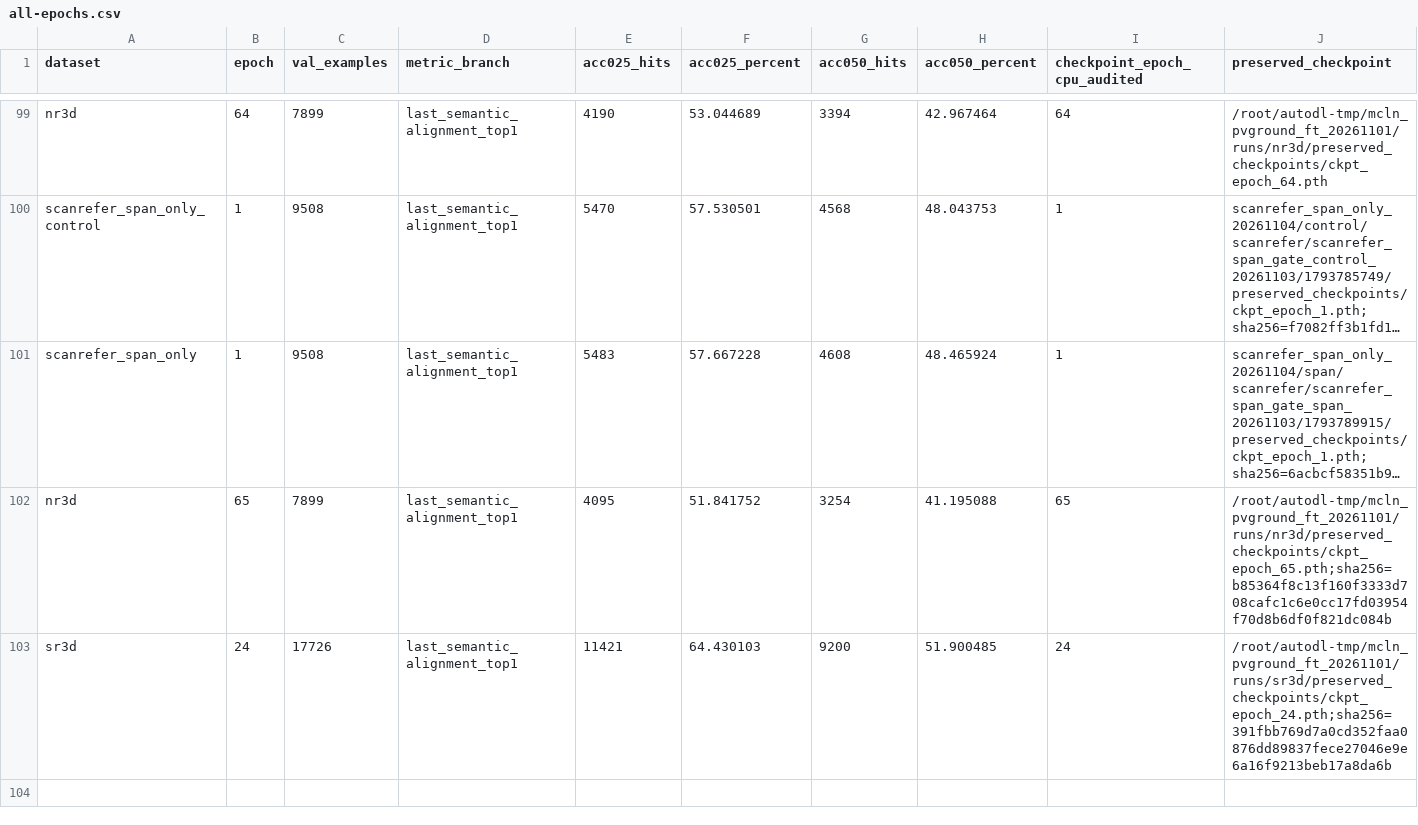
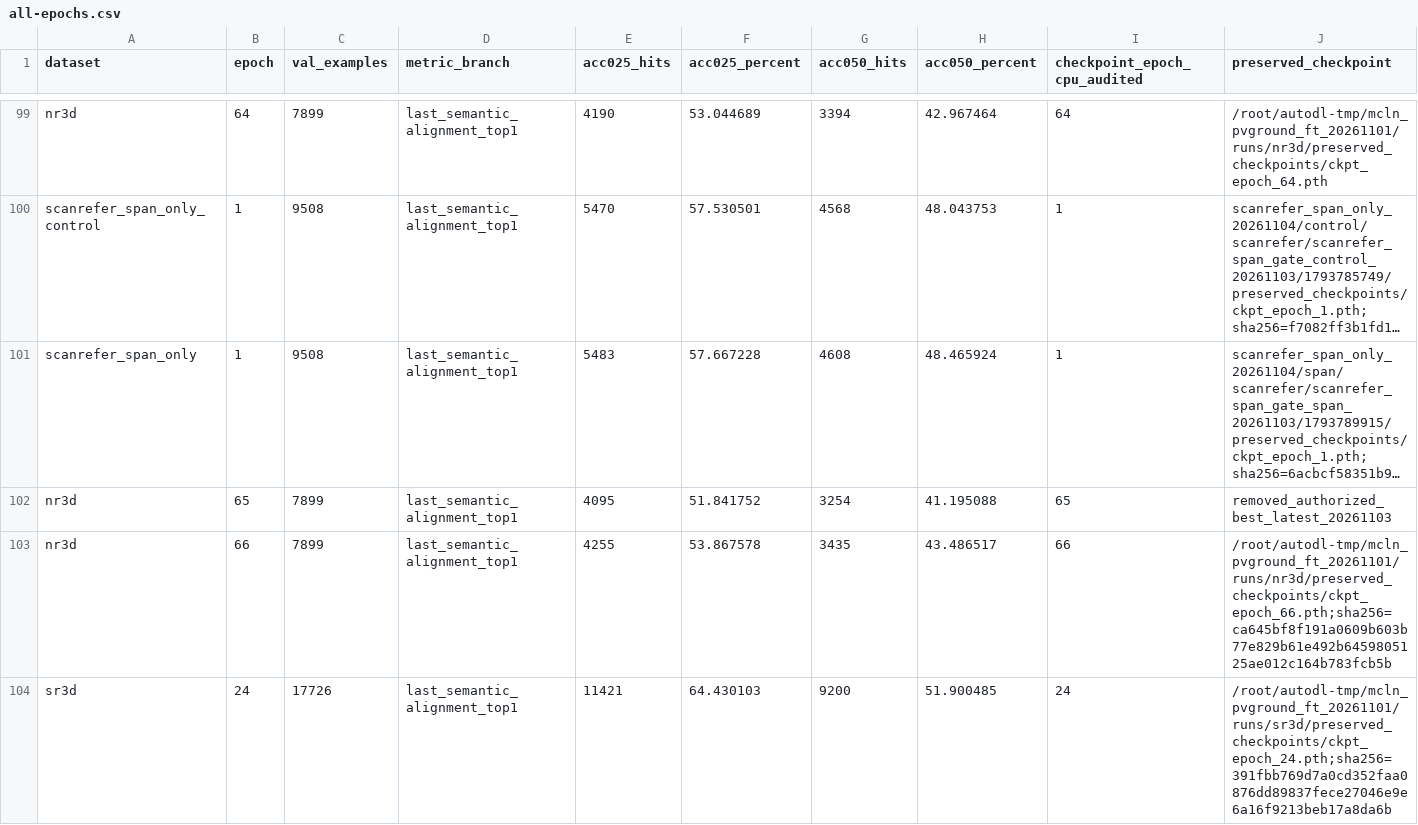
Before and after one commit to 666666666666gao/MCLN, a CSV file: docs/results/mcln_pvground_20261101/all-epochs.csv, drawn as a sheet; only a part is shown, gaps mark what is left out; long unchanged cells end in …; the diff names each change by its address in the sheet, - before the commit and + after, or states it on an @@ line.

Commit message:
Record NR3D epoch 66 full validation and retention

```diff
--- a/docs/results/mcln_pvground_20261101/all-epochs.csv
+++ b/docs/results/mcln_pvground_20261101/all-epochs.csv
-J102 (preserved_checkpoint): /root/autodl-tmp/mcln_pvground_ft_20261101/runs/nr3d/preserved_checkpoints/ckpt_epoch_65.pth;sha256=b85364f8c13f160f3333d708cafc1c6e0cc17fd03954f70d8b6df0f821dc084b
+J102 (preserved_checkpoint): removed_authorized_best_latest_20261103
+row 103: nr3d | 66 | 7899 | last_semantic_alignment_top1 | 4255 | 53.867578 | 3435 | 43.486517 | 66 | /root/autodl-tmp/mcln_pvground_ft_20261101/runs/nr3d/preserved_checkpoints/ckpt_epoch_66.pth;sha256=ca645bf8f191a0609b603b77e829b61e492b6459805125ae012c164b783fcb5b
```
Also changed, not shown: 4 other files.
